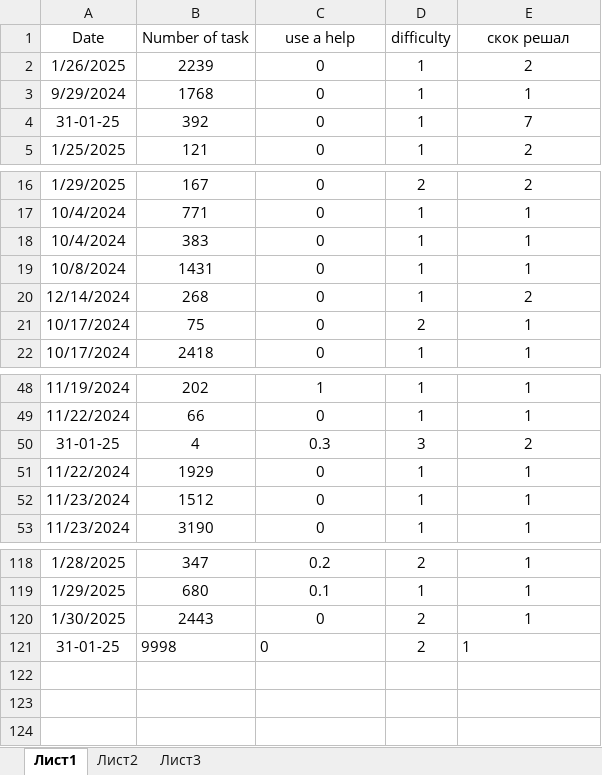
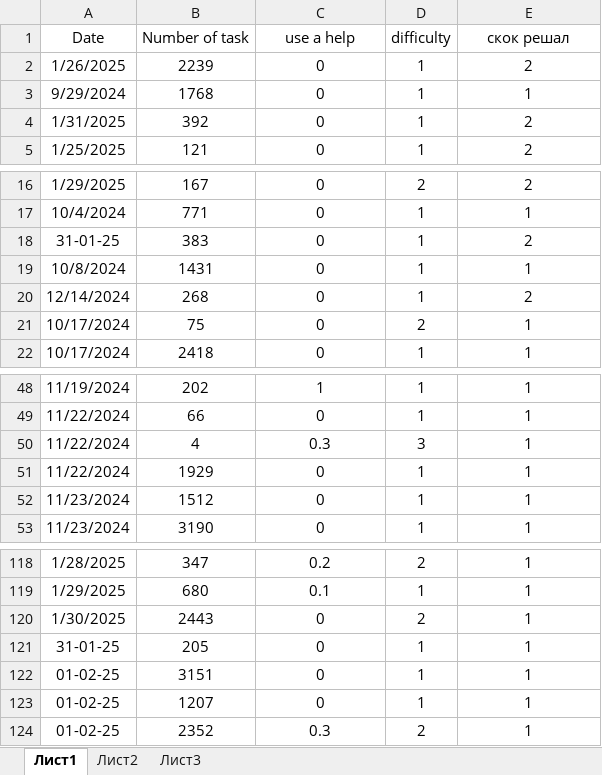
Before and after one commit to belokmaster/app_leetcode, an Excel workbook: example.xlsx, sheet Лист1, drawn as a sheet; only a part is shown, gaps mark what is left out; values as stored, in another font and other column widths than the file's, no borders; the diff names each change by its address in the sheet, - before the commit and + after, or states it on an @@ line.

```diff
--- a/example.xlsx (sheet Лист1)
+++ b/example.xlsx (sheet Лист1)
-A4 (Date): 31-01-25
+A4 (Date): 1/31/2025
-E4 (скок решал): 7
+E4 (скок решал): 2
-A18 (Date): 10/4/2024
+A18 (Date): 31-01-25
-E18 (скок решал): 1
+E18 (скок решал): 2
-A50 (Date): 31-01-25
+A50 (Date): 11/22/2024
-E50 (скок решал): 2
+E50 (скок решал): 1
-B121 (Number of task): 9998
+B121 (Number of task): 205
-B121:C121 alignment: left
+B121:C121 alignment: center
-D121 (difficulty): 2
+D121 (difficulty): 1
-E121 alignment: left
+E121 alignment: center
+row 122: 01-02-25 | 3151 | 0 | 1 | 1
+row 123: 01-02-25 | 1207 | 0 | 1 | 1
+row 124: 01-02-25 | 2352 | 0.3 | 2 | 1
```
Also changed, not shown: 3 other files.
